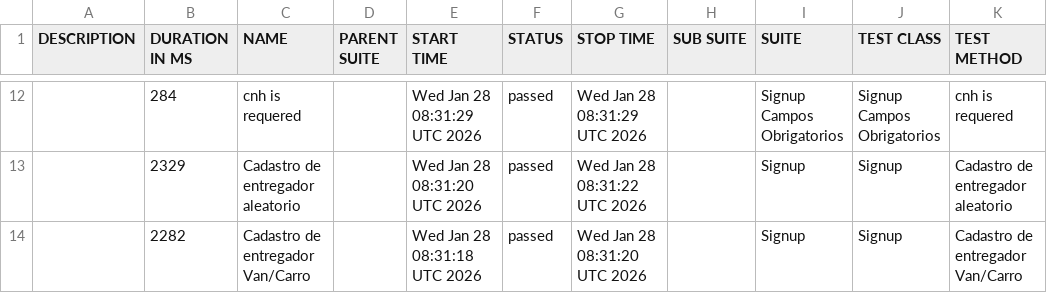
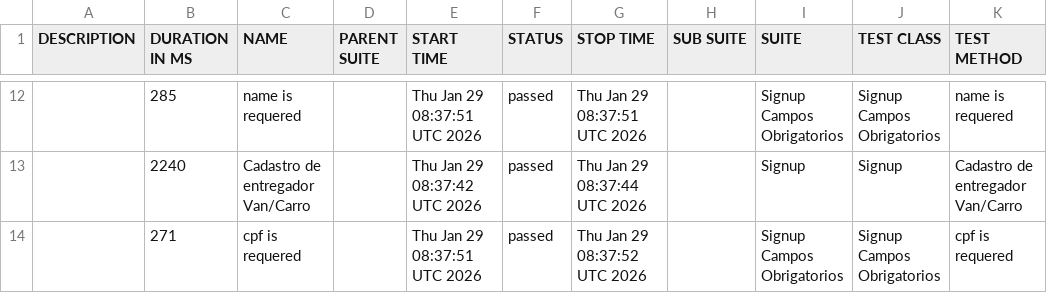
Before and after one commit to diegobbarbosa09/buger-eats-cypress, a CSV file: data/suites.csv, drawn as a sheet; only a part is shown, gaps mark what is left out; the diff covers the shown part only.

```diff
--- a/data/suites.csv
+++ b/data/suites.csv
@@ -12,3 +12,3 @@
-"","284","cnh is requered","","Wed Jan 28 08:31:29 UTC 2026","passed","Wed Jan 28 08:31:29 UTC 2026","","Signup Campos Obrigatorios","Signup Campos Obrigatorios","cnh is requered"
-"","2329","Cadastro de entregador aleatorio","","Wed Jan 28 08:31:20 UTC 2026","passed","Wed Jan 28 08:31:22 UTC 2026","","Signup","Signup","Cadastro de entregador aleatorio"
-"","2282","Cadastro de entregador Van/Carro","","Wed Jan 28 08:31:18 UTC 2026","passed","Wed Jan 28 08:31:20 UTC 2026","","Signup","Signup","Cadastro de entregador Van/Carro"
+"","285","name is requered","","Thu Jan 29 08:37:51 UTC 2026","passed","Thu Jan 29 08:37:51 UTC 2026","","Signup Campos Obrigatorios","Signup Campos Obrigatorios","name is requered"
+"","2240","Cadastro de entregador Van/Carro","","Thu Jan 29 08:37:42 UTC 2026","passed","Thu Jan 29 08:37:44 UTC 2026","","Signup","Signup","Cadastro de entregador Van/Carro"
+"","271","cpf is requered","","Thu Jan 29 08:37:51 UTC 2026","passed","Thu Jan 29 08:37:52 UTC 2026","","Signup Campos Obrigatorios","Signup Campos Obrigatorios","cpf is requered"
```
Also changed, not shown: 3 added rows, 3 removed rows and 27 edited cells elsewhere in this file, 40 other files.
